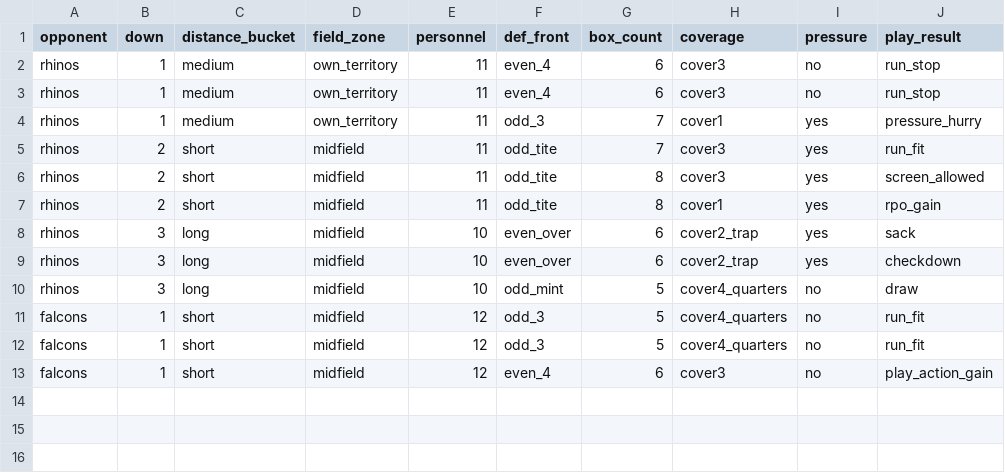
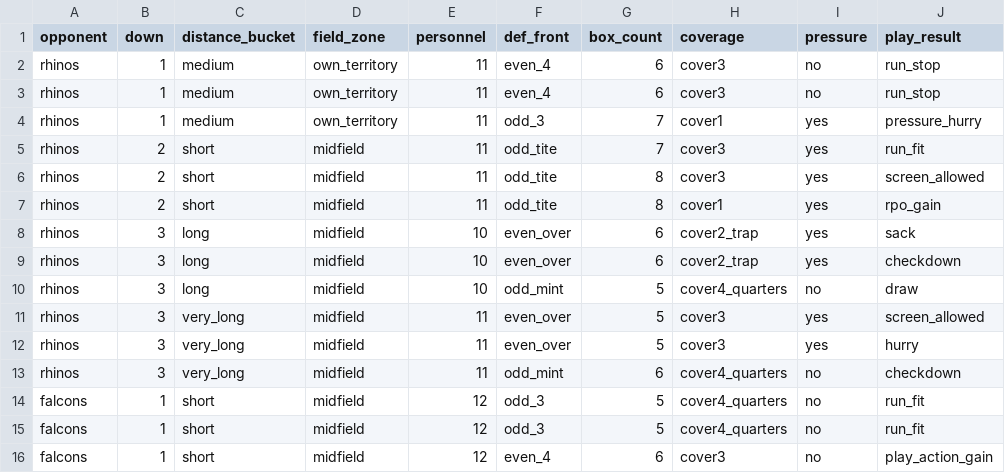
Before and after one commit to ctassan89/PL-AI-CALLING, a CSV file: data/opponent_tendencies.csv, drawn as a sheet.

Commit message:
adjusted voting method for plays

```diff
--- a/data/opponent_tendencies.csv
+++ b/data/opponent_tendencies.csv
@@ -10,2 +10,5 @@ rhinos,3,long,midfield,10,even_over,6,cover2_trap,yes,checkdown
 rhinos,3,long,midfield,10,odd_mint,5,cover4_quarters,no,draw
+rhinos,3,very_long,midfield,11,even_over,5,cover3,yes,screen_allowed
+rhinos,3,very_long,midfield,11,even_over,5,cover3,yes,hurry
+rhinos,3,very_long,midfield,11,odd_mint,6,cover4_quarters,no,checkdown
 falcons,1,short,midfield,12,odd_3,5,cover4_quarters,no,run_fit
```
Also changed, not shown: 6 other files.
